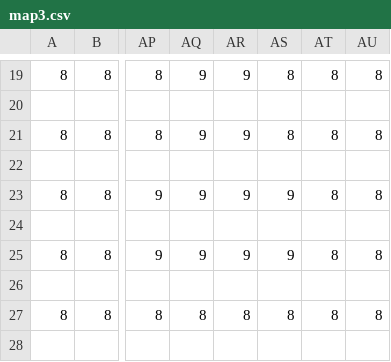
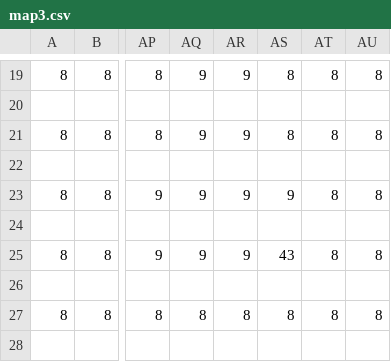
Before and after one commit to kkoser/FinalFourFearsomeFantasy, a CSV file: MapFiles/map3.csv, drawn as a sheet; only a part is shown, gaps mark what is left out; the diff names each change by its address in the sheet, - before the commit and + after, or states it on an @@ line.

```diff
--- a/MapFiles/map3.csv
+++ b/MapFiles/map3.csv
-AS25: 9
+AS25: 43
```
Also changed, not shown: MapFiles/map0.csv, MapFiles/map1.csv, 6 other files.
